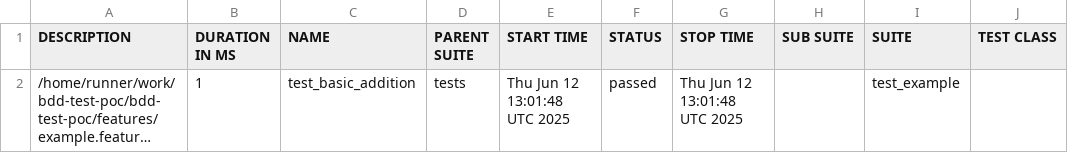
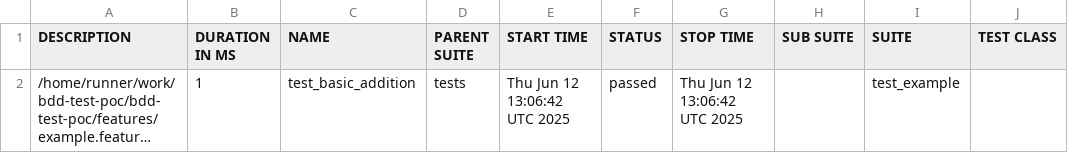
Before and after one commit to awha86/bdd-dashboard-poc, a CSV file: data/suites.csv, drawn as a sheet; only a part is shown; long unchanged cells end in …; the diff names each change by its address in the sheet, - before the commit and + after, or states it on an @@ line.

```diff
--- a/data/suites.csv
+++ b/data/suites.csv
-E2 (START TIME): Thu Jun 12 13:01:48 UTC 2025
+E2 (START TIME): Thu Jun 12 13:06:42 UTC 2025
-G2 (STOP TIME): Thu Jun 12 13:01:48 UTC 2025
+G2 (STOP TIME): Thu Jun 12 13:06:42 UTC 2025
```
Also changed, not shown: 14 other files.
